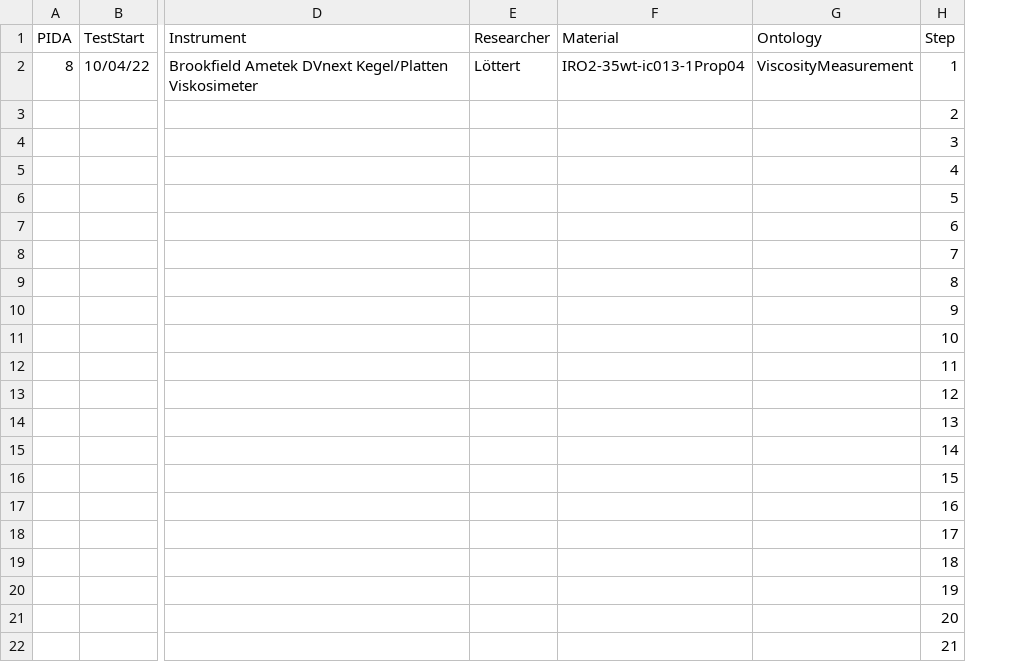
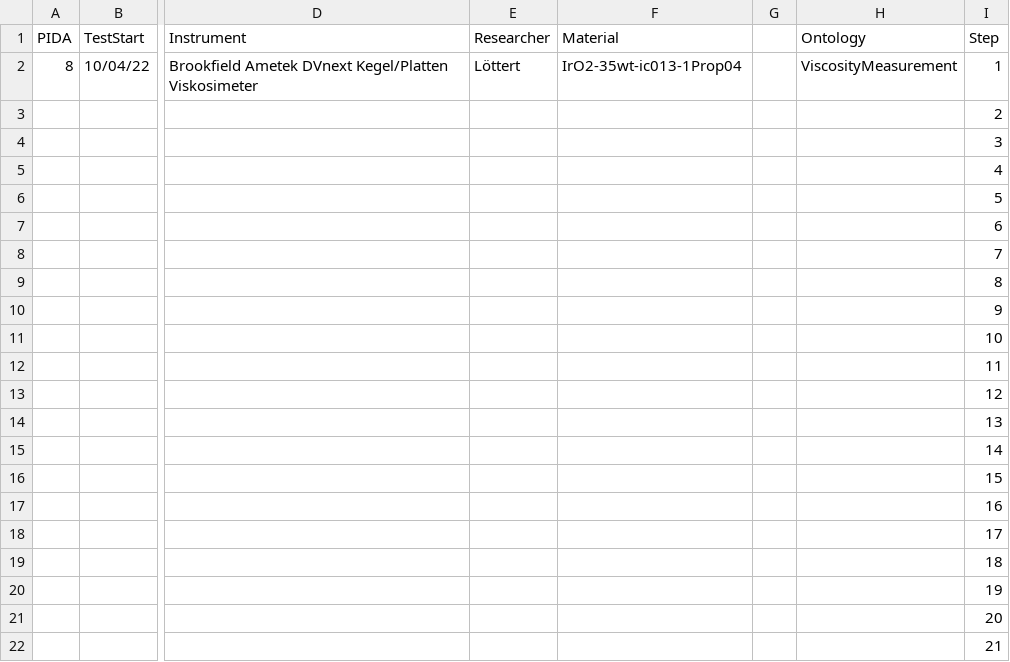
Before and after one commit to IEK-13/MatGraphAI, a CSV file: Mat2DevPlatform/Mat2DevAPI/data/lukas/viscosity/IRO2-35wt-ic013-1Prop04_1.csv, drawn as a sheet; only a part is shown, gaps mark what is left out; the diff names each change by its address in the sheet, - before the commit and + after, or states it on an @@ line.

```diff
--- a/Mat2DevPlatform/Mat2DevAPI/data/lukas/viscosity/IRO2-35wt-ic013-1Prop04_1.csv
+++ b/Mat2DevPlatform/Mat2DevAPI/data/lukas/viscosity/IRO2-35wt-ic013-1Prop04_1.csv
+column G, empty
-F2 (Material): IRO2-35wt-ic013-1Prop04
+F2 (Material): IrO2-35wt-ic013-1Prop04
```
Also changed, not shown: Mat2DevPlatform/Mat2DevAPI/data/lukas/fabrication/fabrication.csv, Mat2DevPlatform/Mat2DevAPI/data/lukas/viscosity/IRO2-35wt-ic013-1Prop04_2.csv, 1 other file.
